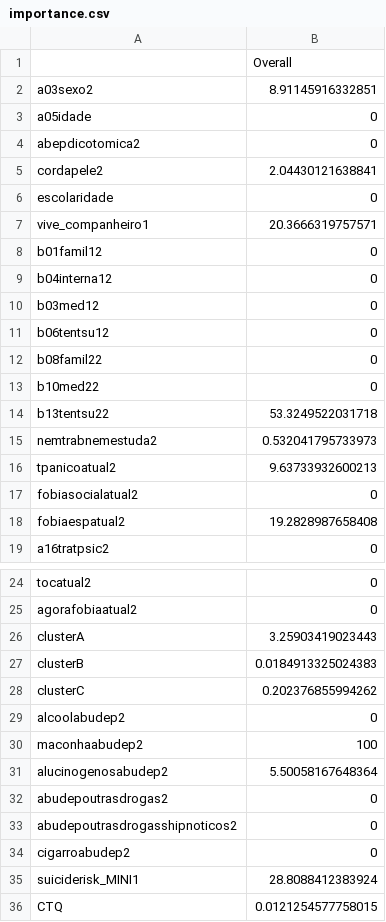
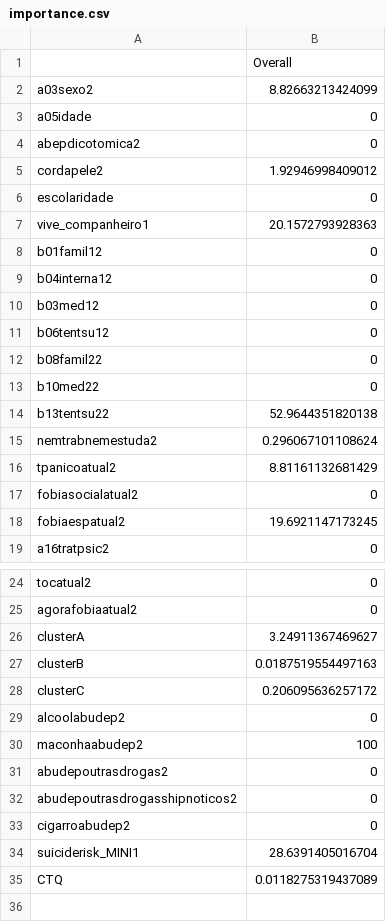
Before and after one commit to brunomontezano/mdd-prediction, a CSV file: recorrencia/importance.csv, drawn as a sheet; only a part is shown, gaps mark what is left out.

```diff
--- a/recorrencia/importance.csv
+++ b/recorrencia/importance.csv
@@ -1,8 +1,8 @@
 "","Overall"
-"a03sexo2",8.91145916332851
+"a03sexo2",8.82663213424099
 "a05idade",0
 "abepdicotomica2",0
-"cordapele2",2.04430121638841
+"cordapele2",1.92946998409012
 "escolaridade",0
-"vive_companheiro1",20.3666319757571
+"vive_companheiro1",20.1572793928363
 "b01famil12",0
@@ -13,7 +13,7 @@
 "b10med22",0
-"b13tentsu22",53.3249522031718
-"nemtrabnemestuda2",0.532041795733973
-"tpanicoatual2",9.63733932600213
+"b13tentsu22",52.9644351820138
+"nemtrabnemestuda2",0.296067101108624
+"tpanicoatual2",8.81161132681429
 "fobiasocialatual2",0
-"fobiaespatual2",19.2828987658408
+"fobiaespatual2",19.6921147173245
 "a16tratpsic2",0
@@ -25,8 +25,7 @@
 "agorafobiaatual2",0
-"clusterA",3.25903419023443
-"clusterB",0.0184913325024383
-"clusterC",0.202376855994262
+"clusterA",3.24911367469627
+"clusterB",0.0187519554497163
+"clusterC",0.206095636257172
 "alcoolabudep2",0
 "maconhaabudep2",100
-"alucinogenosabudep2",5.50058167648364
 "abudepoutrasdrogas2",0
@@ -34,3 +33,3 @@
 "cigarroabudep2",0
-"suiciderisk_MINI1",28.8088412383924
-"CTQ",0.0121254577758015
+"suiciderisk_MINI1",28.6391405016704
+"CTQ",0.0118275319437089
```
Also changed, not shown: data/ds_plot_prediction.csv, naodep-severo/importance.csv, 16 other files.
